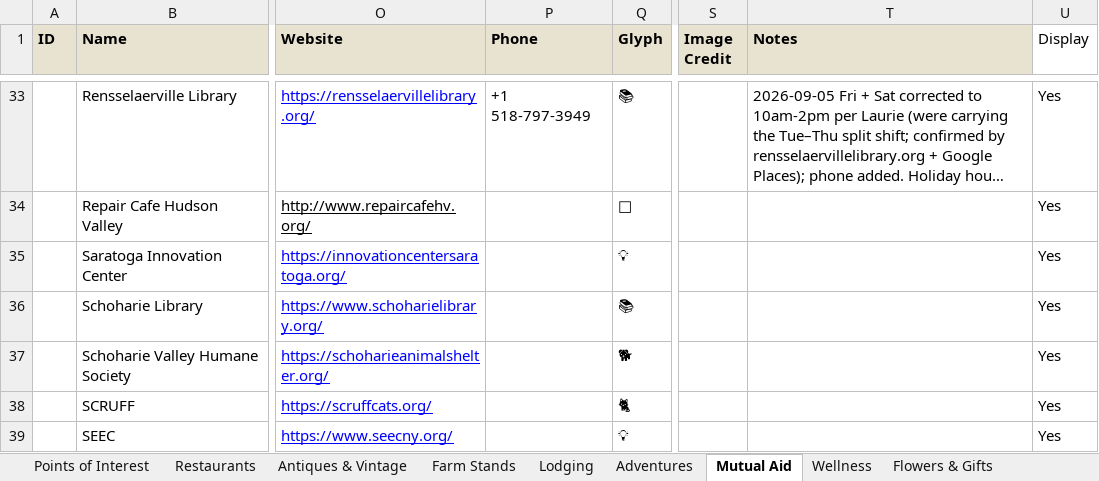
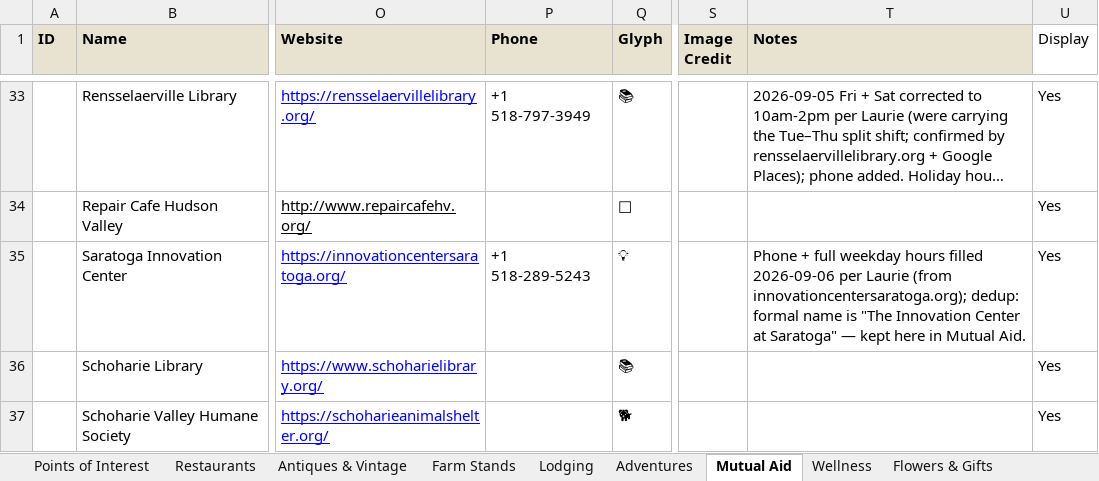
Before and after one commit to nyhilltowners/explore-the-hilltowns, an Excel workbook: data/points_of_interest.xlsx, sheet Mutual Aid, drawn as a sheet; only a part is shown, gaps mark what is left out; the shorter side is filled out with more unchanged rows; long unchanged cells end in …; values as stored, in another font and other column widths than the file's, no borders; the diff names each change by its address in the sheet, - before the commit and + after, or states it on an @@ line.

```diff
--- a/data/points_of_interest.xlsx (sheet Mutual Aid)
+++ b/data/points_of_interest.xlsx (sheet Mutual Aid)
-P35 (Phone): (empty)
+P35 (Phone): +1 518-289-5243
-T35 (Notes): (empty)
+T35 (Notes): Phone + full weekday hours filled 2026-09-06 per Laurie (from innovationcentersaratoga.org); dedup: formal name is "The Innovation Center at Saratoga" — kept here in Mutual Aid.
```
Also changed, not shown: sheet Restaurants, sheet Other Necessities.
